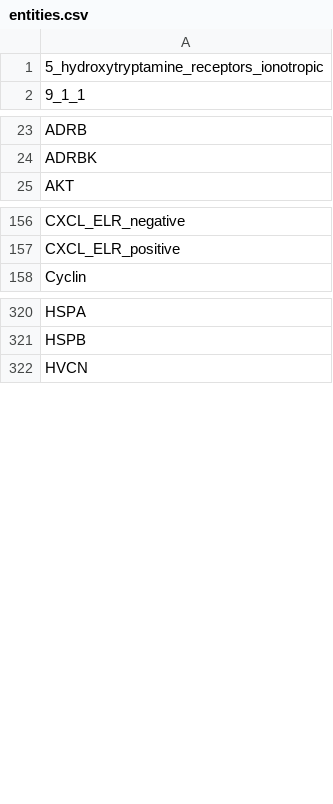
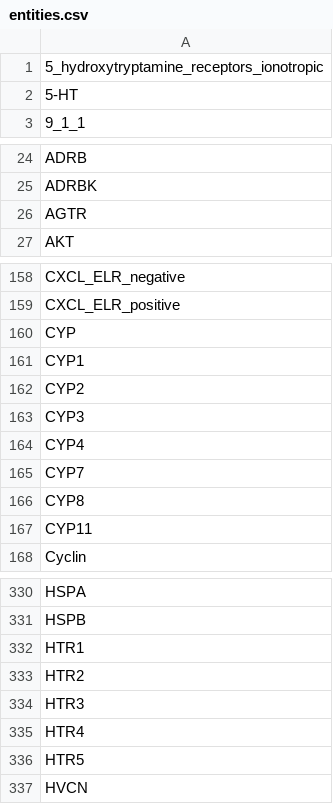
Before and after one commit to johnbachman/famplex, a CSV file: entities.csv, drawn as a sheet; only a part is shown, gaps mark what is left out; the diff names each change by its address in the sheet, - before the commit and + after, or states it on an @@ line.

```diff
--- a/entities.csv
+++ b/entities.csv
+row 2: 5-HT
+row 26: AGTR
+row 160: CYP
+row 161: CYP1
+row 162: CYP2
+row 163: CYP3
+row 164: CYP4
+row 165: CYP7
+row 166: CYP8
+row 167: CYP11
+row 332: HTR1
+row 333: HTR2
+row 334: HTR3
+row 335: HTR4
+row 336: HTR5
```
Also changed, not shown: export/famplex_groundings.tsv, export/hgnc_symbol_map.csv, 3 other files.
